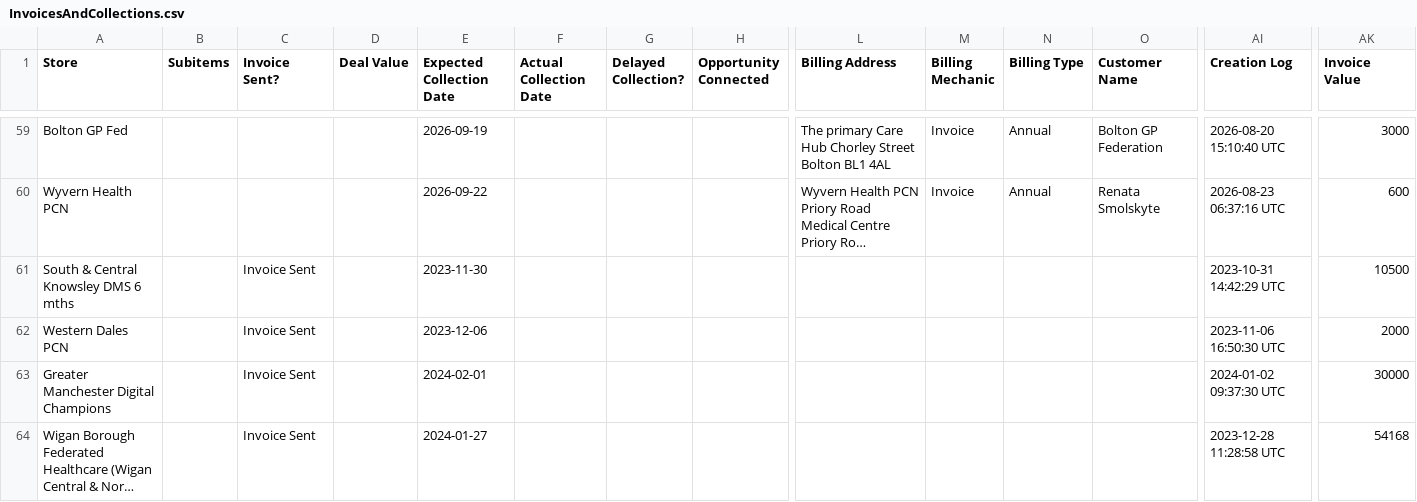
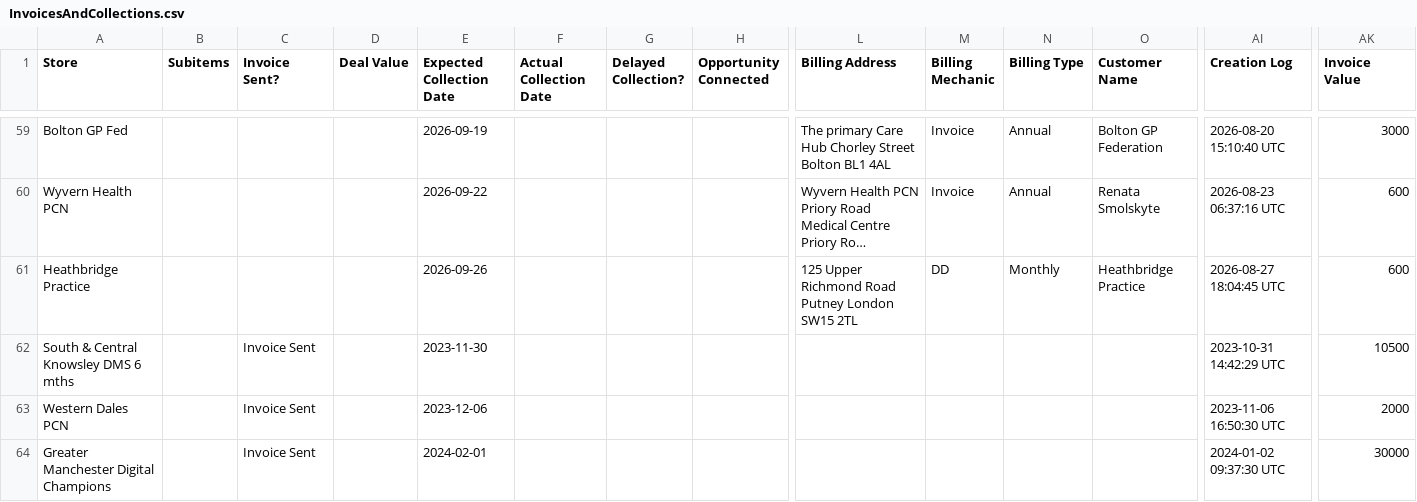
Before and after one commit to JCRedmoorHealth/vercel-mcp-python, a CSV file: Boards data/InvoicesAndCollections.csv, drawn as a sheet; only a part is shown, gaps mark what is left out; the shorter side is filled out with more unchanged rows; long unchanged cells end in …; rows hold the shown columns only; the diff names each change by its address in the sheet, - before the commit and + after, or states it on an @@ line.

```diff
--- a/Boards data/InvoicesAndCollections.csv
+++ b/Boards data/InvoicesAndCollections.csv
+row 61: Heathbridge Practice |  |  |  | 2026-09-26 |  |  |  | 125 Upper Richmond Road Putney London SW15 2TL | DD | Monthly | Heathbridge Practice | 2026-08-27 18:04:45 UTC | 600
```
Also changed, not shown: Boards data/Individuals Board.csv, Boards data/OpportunitiesBoard.csv, 1 other file.
